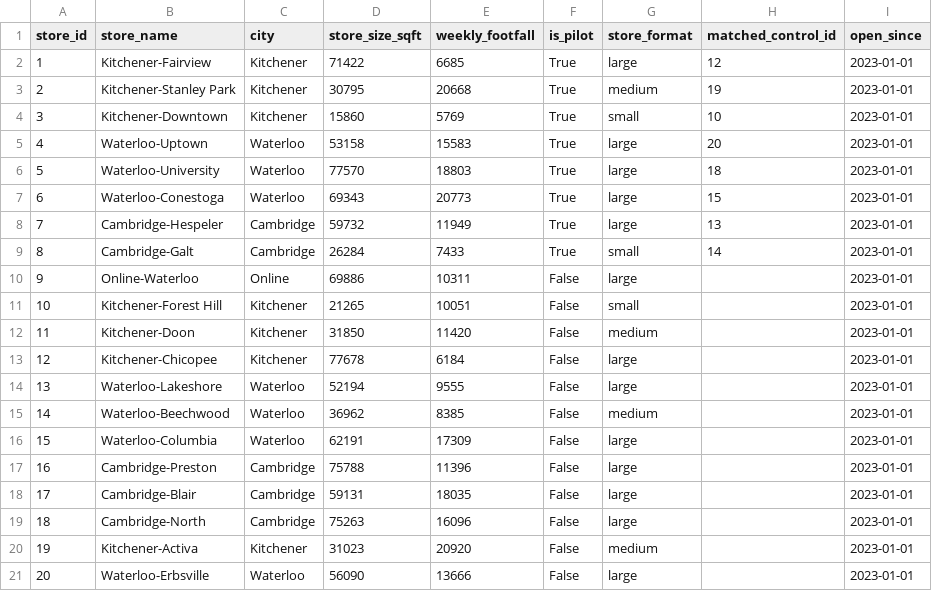
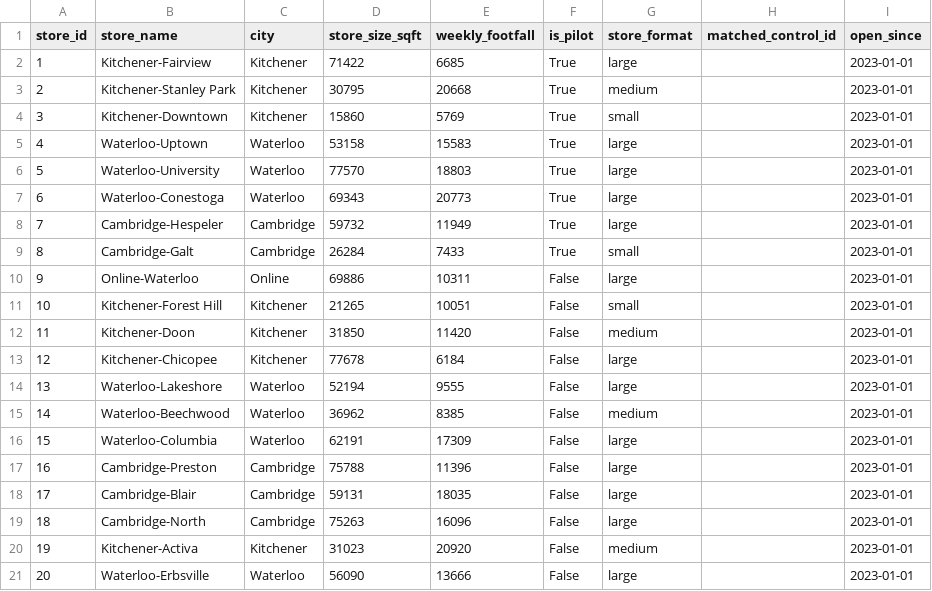
Before and after one commit to sabifarhat/causal-pricing-inference, a CSV file: data/stores.csv, drawn as a sheet.

```diff
--- a/data/stores.csv
+++ b/data/stores.csv
@@ -1,10 +1,10 @@
 store_id,store_name,city,store_size_sqft,weekly_footfall,is_pilot,store_format,matched_control_id,open_since
-1,Kitchener-Fairview,Kitchener,71422,6685,True,large,12,2023-01-01
-2,Kitchener-Stanley Park,Kitchener,30795,20668,True,medium,19,2023-01-01
-3,Kitchener-Downtown,Kitchener,15860,5769,True,small,10,2023-01-01
-4,Waterloo-Uptown,Waterloo,53158,15583,True,large,20,2023-01-01
-5,Waterloo-University,Waterloo,77570,18803,True,large,18,2023-01-01
-6,Waterloo-Conestoga,Waterloo,69343,20773,True,large,15,2023-01-01
-7,Cambridge-Hespeler,Cambridge,59732,11949,True,large,13,2023-01-01
-8,Cambridge-Galt,Cambridge,26284,7433,True,small,14,2023-01-01
+1,Kitchener-Fairview,Kitchener,71422,6685,True,large,,2023-01-01
+2,Kitchener-Stanley Park,Kitchener,30795,20668,True,medium,,2023-01-01
+3,Kitchener-Downtown,Kitchener,15860,5769,True,small,,2023-01-01
+4,Waterloo-Uptown,Waterloo,53158,15583,True,large,,2023-01-01
+5,Waterloo-University,Waterloo,77570,18803,True,large,,2023-01-01
+6,Waterloo-Conestoga,Waterloo,69343,20773,True,large,,2023-01-01
+7,Cambridge-Hespeler,Cambridge,59732,11949,True,large,,2023-01-01
+8,Cambridge-Galt,Cambridge,26284,7433,True,small,,2023-01-01
 9,Online-Waterloo,Online,69886,10311,False,large,,2023-01-01
```
Also changed, not shown: 2 other files.
